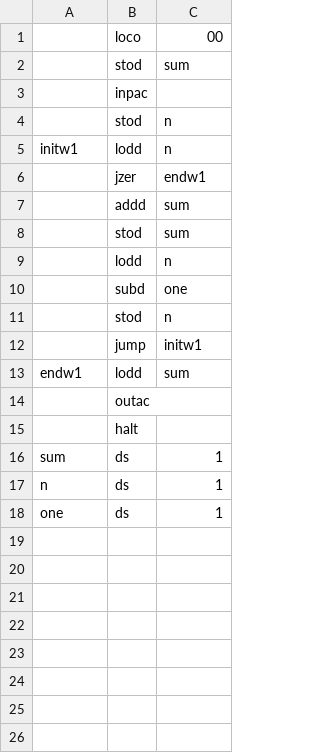
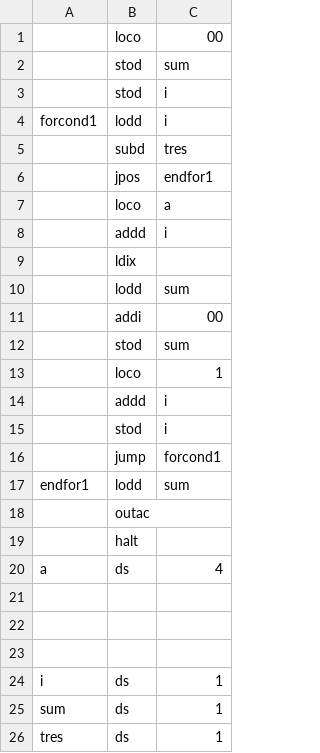
Before and after one commit to savargasqu/assembler-gpc-ac, a CSV file: example01/ex01_input.csv, drawn as a sheet; removed rows and columns are numbered as before the commit, all else as after; the diff names each change by its address in the sheet, - before the commit and + after, or states it on an @@ line.

Commit message:
changed example to algo7 for loop

```diff
--- a/example01/ex01_input.csv
+++ b/example01/ex01_input.csv
+row 3:  | stod | i
+row 4: forcond1 | lodd | i
+row 5:  | subd | tres
+row 6:  | jpos | endfor1
+row 7:  | loco | a
+row 8:  | addd | i
-B9: inpac
+B9: ldix
-row 4:  | stod | n
-row 5: initw1 | lodd | n
-row 6:  | jzer | endw1
-B10: addd
+B10: lodd
+row 11:  | addi | 00
-row 9:  | lodd | n
-row 10:  | subd | one
-row 11:  | stod | n
+row 13:  | loco | 1
+row 14:  | addd | i
+row 15:  | stod | i
-C16: initw1
+C16: forcond1
-A17: endw1
+A17: endfor1
+row 20: a | ds | 4
+row 21: (empty)
+row 22: (empty)
+row 23: (empty)
+row 24: i | ds | 1
-row 17: n | ds | 1
-A26: one
+A26: tres
```
